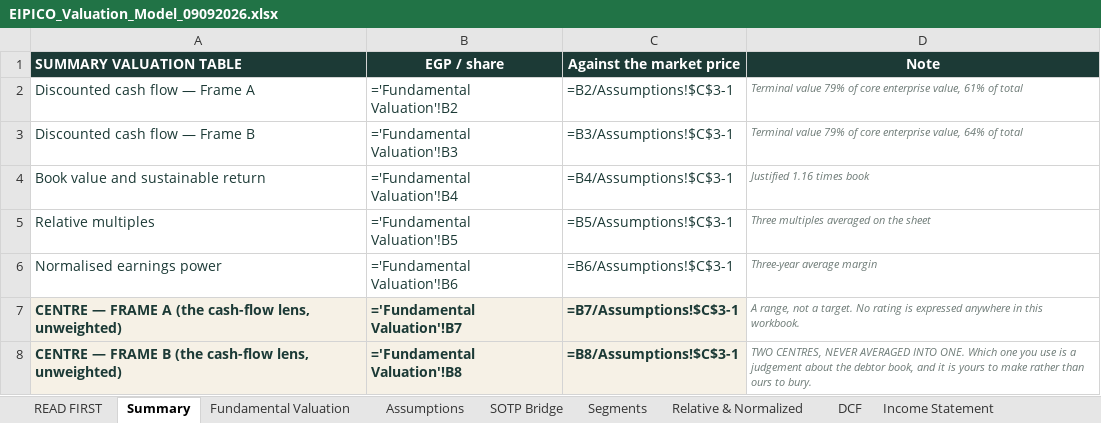
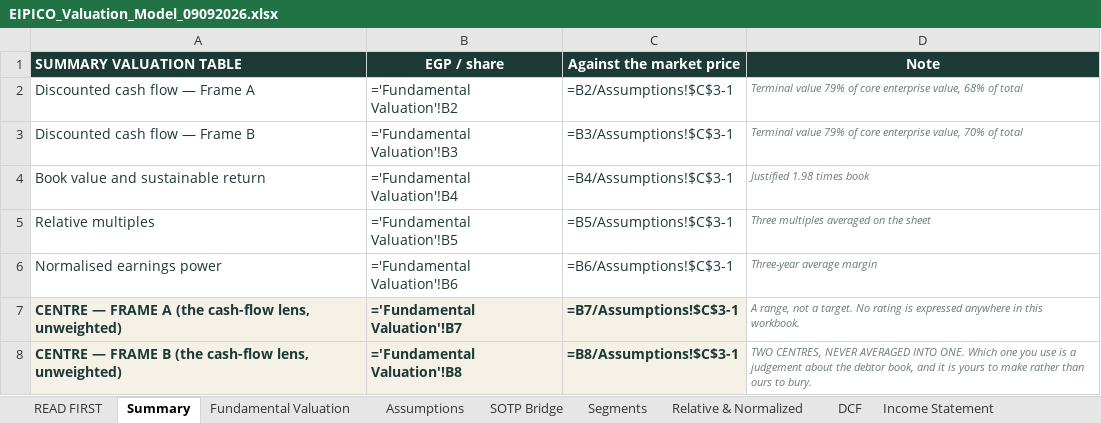
Before and after one commit to sherifomarsaleh/testahil, an Excel workbook: engine/publish_queue/PHAR/EIPICO_Valuation_Model_09092026.xlsx, sheet Summary, drawn as a sheet; only a part is shown; values as stored, in another font and other column widths than the file's, no borders; formulas without a stored value are shown as written; the diff names each change by its address in the sheet, - before the commit and + after, or states it on an @@ line.

```diff
--- a/engine/publish_queue/PHAR/EIPICO_Valuation_Model_09092026.xlsx (sheet Summary)
+++ b/engine/publish_queue/PHAR/EIPICO_Valuation_Model_09092026.xlsx (sheet Summary)
-D2 (Note): …enterprise value, 61% of total
+D2 (Note): …enterprise value, 68% of total
-D3 (Note): …enterprise value, 64% of total
+D3 (Note): …enterprise value, 70% of total
-D4 (Note): Justified 1.16 times book
+D4 (Note): Justified 1.98 times book
```
Also changed, not shown: sheet Sensitivity, sheet Assumptions, sheet DCF, sheet Relative & Normalized, engine/publish_queue/EGCH/EGCH_Valuation_Model_05092026.xlsx, engine/publish_queue/SWDY/SWDY_Valuation_Model_09092026_public.xlsx, 8 other files.
